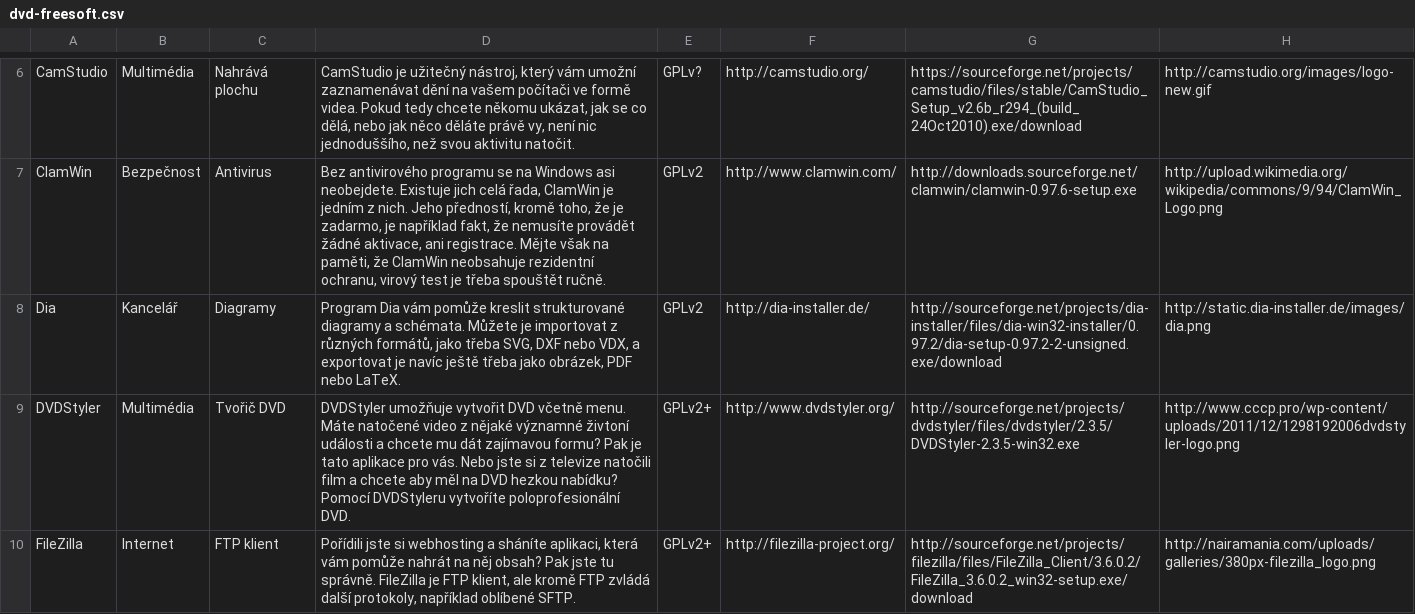
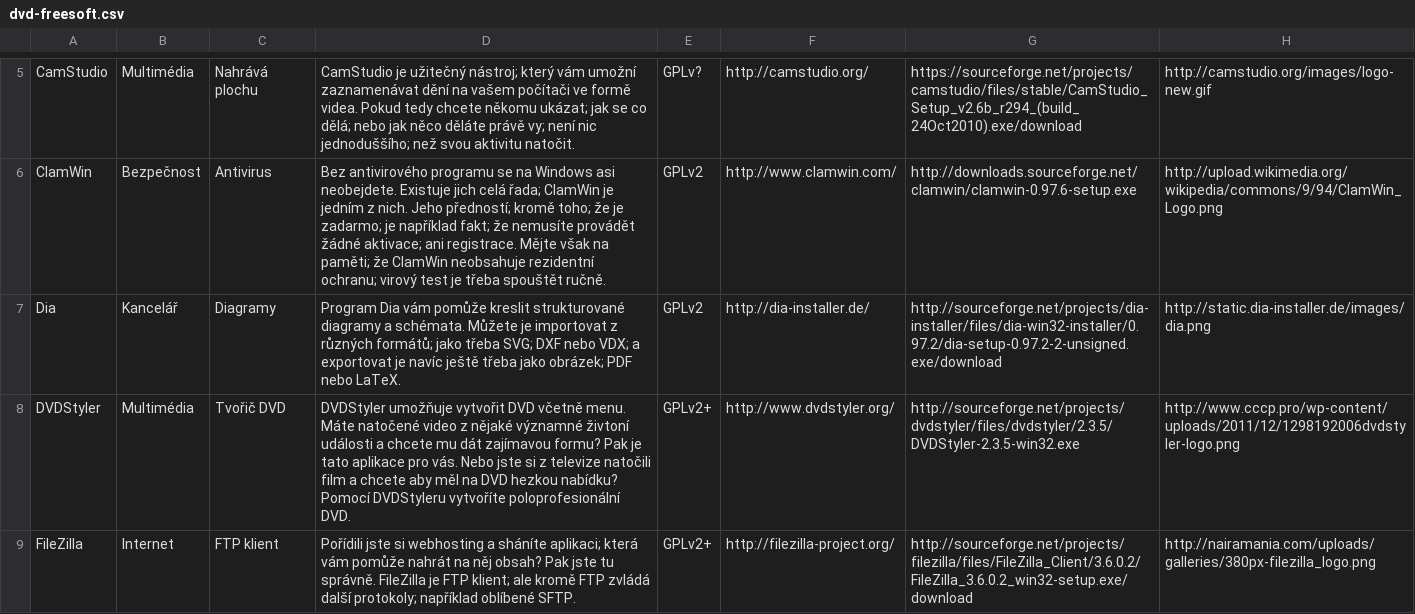
Before and after one commit to hroncok/dvd-freesoft, a CSV file: dvd-freesoft.csv, drawn as a sheet; only a part is shown, gaps mark what is left out; addresses are those after the commit; the diff covers the shown part only; the diff names each change by its address in the sheet, - before the commit and + after, or states it on an @@ line.

Commit message:
Using ; instead of , in data

```diff
--- a/dvd-freesoft.csv
+++ b/dvd-freesoft.csv
-D5: …je užitečný nástroj, který vám umožní zaznamenávat dění na vašem počítači ve formě videa. Pokud tedy chcete někomu ukázat, jak se co dělá, nebo jak něco děláte právě vy, není nic jednoduššího, než svou…
+D5: …je užitečný nástroj; který vám umožní zaznamenávat dění na vašem počítači ve formě videa. Pokud tedy chcete někomu ukázat; jak se co dělá; nebo jak něco děláte právě vy; není nic jednoduššího; než svou…
-D6: …jich celá řada, ClamWin je jedním z nich. Jeho předností, kromě toho, že je zadarmo, je například fakt, že nemusíte provádět žádné aktivace, ani registrace. Mějte však na paměti, že ClamWin neobsahuje rezidentní ochranu, virový test…
+D6: …jich celá řada; ClamWin je jedním z nich. Jeho předností; kromě toho; že je zadarmo; je například fakt; že nemusíte provádět žádné aktivace; ani registrace. Mějte však na paměti; že ClamWin neobsahuje rezidentní ochranu; virový test…
-D7: …z různých formátů, jako třeba SVG, DXF nebo VDX, a exportovat je navíc ještě třeba jako obrázek, PDF nebo…
+D7: …z různých formátů; jako třeba SVG; DXF nebo VDX; a exportovat je navíc ještě třeba jako obrázek; PDF nebo…
-D9: …a sháníte aplikaci, která vám pomůže nahrát na něj obsah? Pak jste tu správně. FileZilla je FTP klient, ale kromě FTP zvládá další protokoly, například oblíbené…
+D9: …a sháníte aplikaci; která vám pomůže nahrát na něj obsah? Pak jste tu správně. FileZilla je FTP klient; ale kromě FTP zvládá další protokoly; například oblíbené…
```
Also changed, not shown: 1 removed row and 3 edited cells elsewhere in this file.
